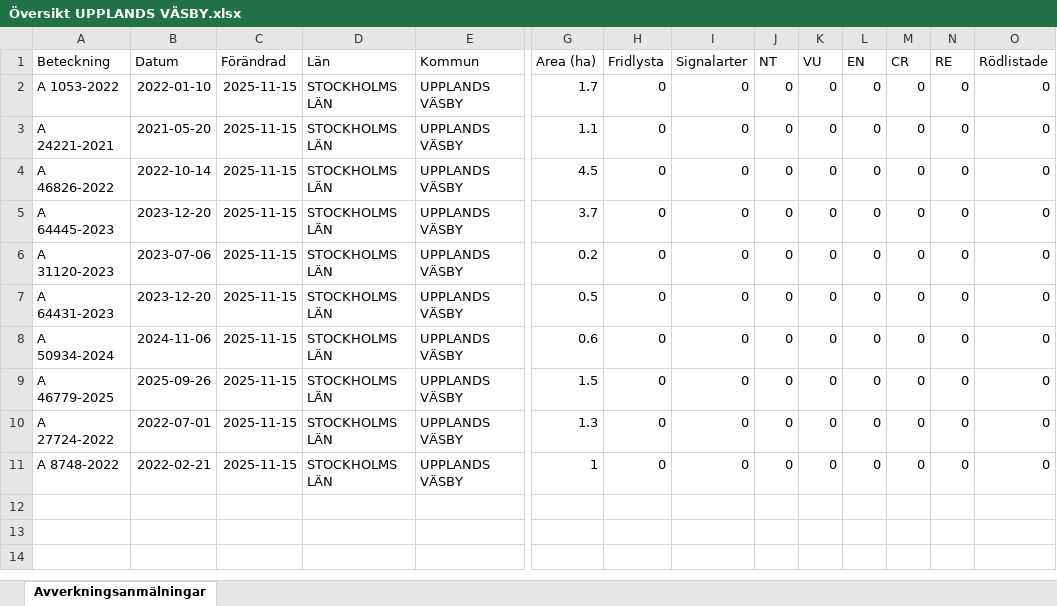
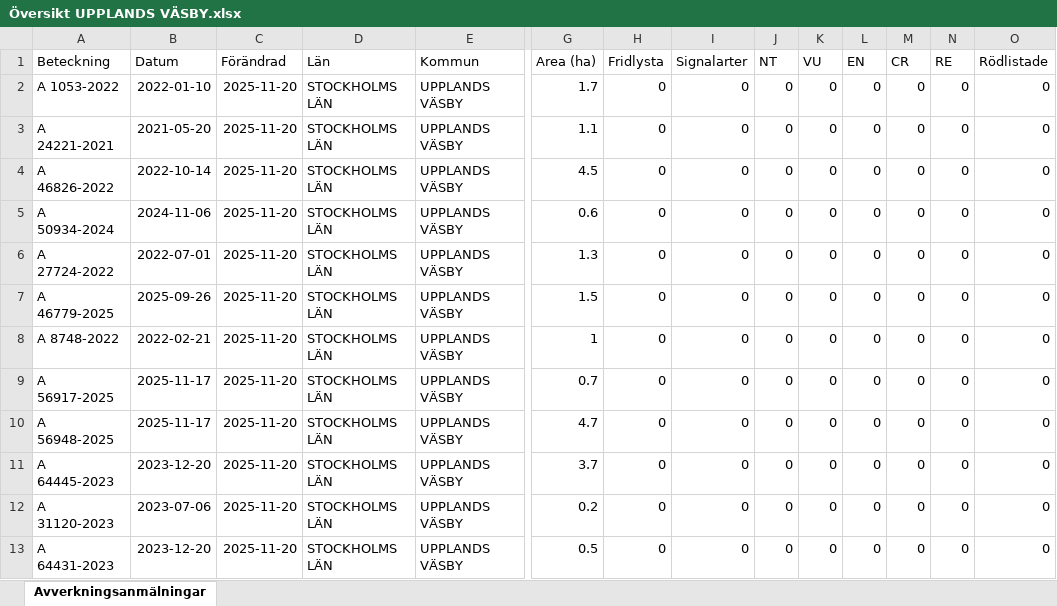
Before and after one commit to klasma/Logging_0114, an Excel workbook: Översikt UPPLANDS VÄSBY.xlsx, sheet Avverkningsanmälningar, drawn as a sheet; only a part is shown, gaps mark what is left out; values as stored, in another font and other column widths than the file's, no borders; removed rows and columns are numbered as before the commit, all else as after; rows hold the shown columns only; the diff names each change by its address in the sheet, - before the commit and + after, or states it on an @@ line.

```diff
--- a/Översikt UPPLANDS VÄSBY.xlsx (sheet Avverkningsanmälningar)
+++ b/Översikt UPPLANDS VÄSBY.xlsx (sheet Avverkningsanmälningar)
-C2:C4 (Förändrad): 2025-11-15
+C2:C4 (Förändrad): 2025-11-20
-row 5: A 64445-2023 | 2023-12-20 | 2025-11-15 | STOCKHOLMS LÄN | UPPLANDS VÄSBY | 3.7 | 0 | 0 | 0 | 0 | 0 | 0 | 0 | 0
-row 6: A 31120-2023 | 2023-07-06 | 2025-11-15 | STOCKHOLMS LÄN | UPPLANDS VÄSBY | 0.2 | 0 | 0 | 0 | 0 | 0 | 0 | 0 | 0
-row 7: A 64431-2023 | 2023-12-20 | 2025-11-15 | STOCKHOLMS LÄN | UPPLANDS VÄSBY | 0.5 | 0 | 0 | 0 | 0 | 0 | 0 | 0 | 0
-C5 (Förändrad): 2025-11-15
+C5 (Förändrad): 2025-11-20
-row 9: A 46779-2025 | 2025-09-26 | 2025-11-15 | STOCKHOLMS LÄN | UPPLANDS VÄSBY | 1.5 | 0 | 0 | 0 | 0 | 0 | 0 | 0 | 0
-C6 (Förändrad): 2025-11-15
+C6 (Förändrad): 2025-11-20
+row 7: A 46779-2025 | 2025-09-26 | 2025-11-20 | STOCKHOLMS LÄN | UPPLANDS VÄSBY | 1.5 | 0 | 0 | 0 | 0 | 0 | 0 | 0 | 0
-C8 (Förändrad): 2025-11-15
+C8 (Förändrad): 2025-11-20
+row 9: A 56917-2025 | 2025-11-17 | 2025-11-20 | STOCKHOLMS LÄN | UPPLANDS VÄSBY | 0.7 | 0 | 0 | 0 | 0 | 0 | 0 | 0 | 0
+row 10: A 56948-2025 | 2025-11-17 | 2025-11-20 | STOCKHOLMS LÄN | UPPLANDS VÄSBY | 4.7 | 0 | 0 | 0 | 0 | 0 | 0 | 0 | 0
+row 11: A 64445-2023 | 2023-12-20 | 2025-11-20 | STOCKHOLMS LÄN | UPPLANDS VÄSBY | 3.7 | 0 | 0 | 0 | 0 | 0 | 0 | 0 | 0
+row 12: A 31120-2023 | 2023-07-06 | 2025-11-20 | STOCKHOLMS LÄN | UPPLANDS VÄSBY | 0.2 | 0 | 0 | 0 | 0 | 0 | 0 | 0 | 0
+row 13: A 64431-2023 | 2023-12-20 | 2025-11-20 | STOCKHOLMS LÄN | UPPLANDS VÄSBY | 0.5 | 0 | 0 | 0 | 0 | 0 | 0 | 0 | 0
```
Also changed, not shown: 1 other file.
